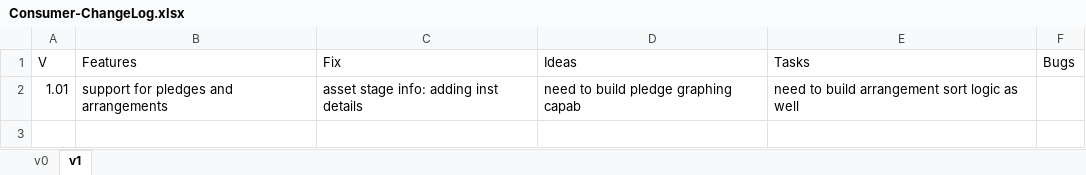
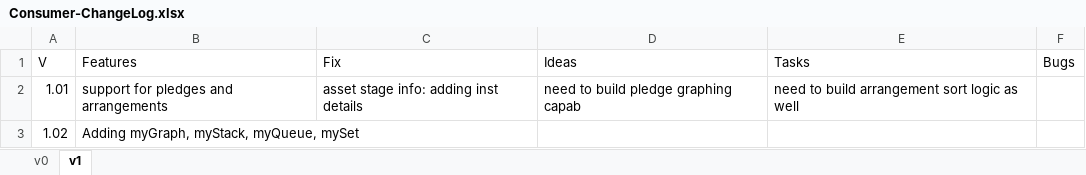
Before and after one commit to ufo2mstar/nab, an Excel workbook: build/Consumer-ChangeLog.xlsx, sheet v1, drawn as a sheet; values as stored, in another font and other column widths than the file's, no borders; the diff names each change by its address in the sheet, - before the commit and + after, or states it on an @@ line.

Commit message:
DS: adding myDataStructures classes

```diff
--- a/build/Consumer-ChangeLog.xlsx (sheet v1)
+++ b/build/Consumer-ChangeLog.xlsx (sheet v1)
+row 3: 1.02 | Adding myGraph, myStack, myQueue, mySet
```
Also changed, not shown: 1 other file.
